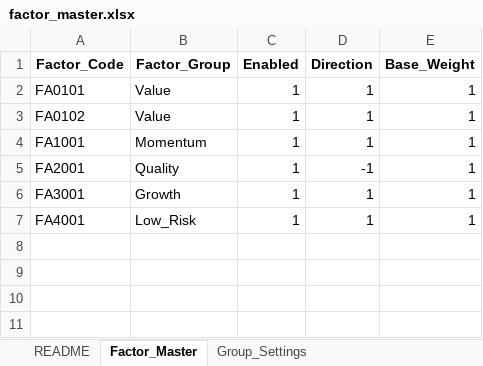
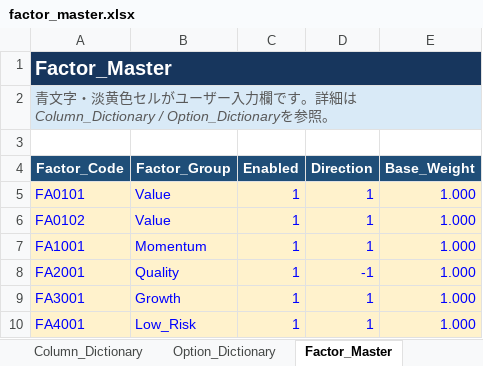
Before and after one commit to NishimuraTsubasa/VTX_works, an Excel workbook: 10. Equity/work/fundamentals_model/20260715_ファンダメンタルズの検討②/data/input/factor_master.xlsx, sheet Factor_Master, drawn as a sheet; values as stored, in another font and other column widths than the file's, no borders; addresses are those after the commit; the diff names each change by its address in the sheet, - before the commit and + after, or states it on an @@ line.

```diff
--- a/10. Equity/work/fundamentals_model/20260715_ファンダメンタルズの検討②/data/input/factor_master.xlsx (sheet Factor_Master)
+++ b/10. Equity/work/fundamentals_model/20260715_ファンダメンタルズの検討②/data/input/factor_master.xlsx (sheet Factor_Master)
+sheet tab: Column_Dictionary
+sheet tab: Option_Dictionary
+row 1: Factor_Master
+row 2: 青文字・淡黄色セルがユーザー入力欄です。詳細はColumn_Dictionary / Option_Dictionaryを参照。
+row 3: (empty)
@@ A4:E4 fill: none → #1F4E78, text colour: black → #FFFFFF @@
@@ A5:E10 fill: none → #FFF2CC, text colour: black → #0000FF @@
-E5:E10 (Base_Weight): 1
+E5:E10 (Base_Weight): 1.000
```
Also changed, not shown: sheet README, sheet Derived_Feature_Rules, sheet Feature_Engineering_Control, sheet Group_Settings, sheet Group_Overrides, sheet Factor_Overrides, 2 other files.
